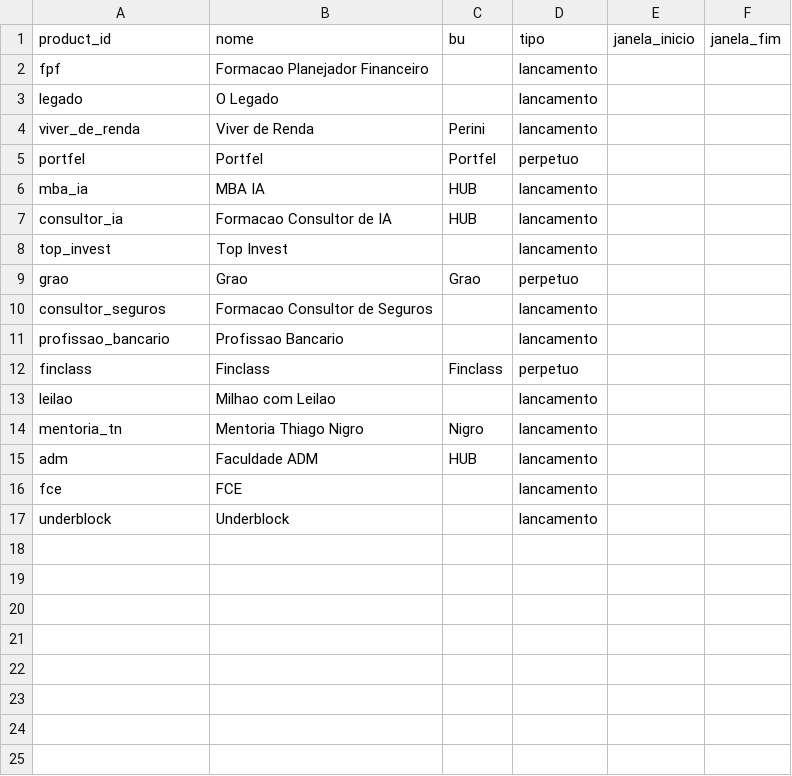
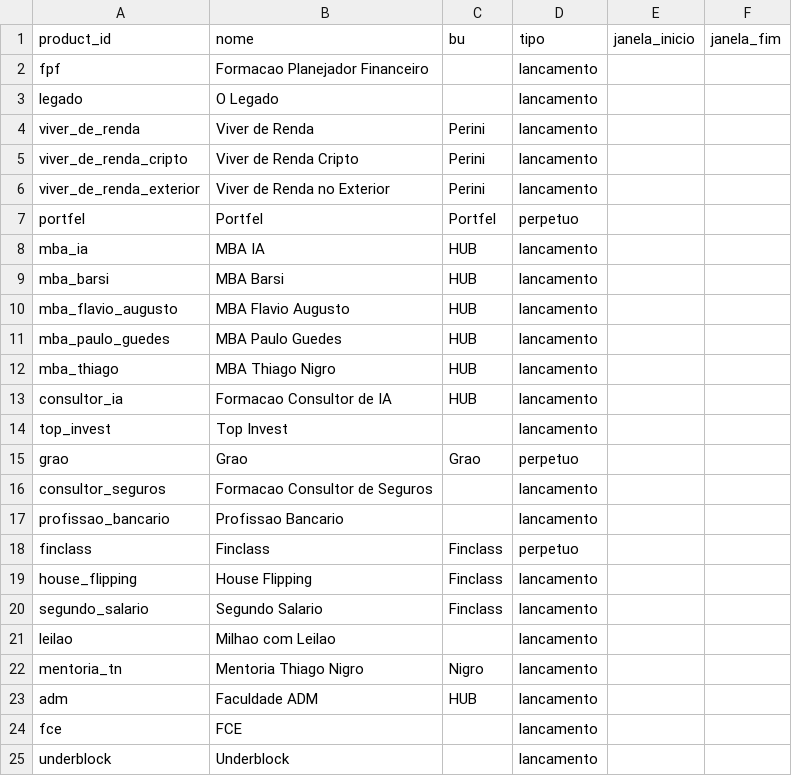
Before and after one commit to ANT0Ni0-R/Dashboard-Campeonato, a CSV file: Bigquery/dbt/seeds/sales_team/dim_produto.csv, drawn as a sheet.

```diff
--- a/Bigquery/dbt/seeds/sales_team/dim_produto.csv
+++ b/Bigquery/dbt/seeds/sales_team/dim_produto.csv
@@ -4,4 +4,10 @@ legado,O Legado,,lancamento,,
 viver_de_renda,Viver de Renda,Perini,lancamento,,
+viver_de_renda_cripto,Viver de Renda Cripto,Perini,lancamento,,
+viver_de_renda_exterior,Viver de Renda no Exterior,Perini,lancamento,,
 portfel,Portfel,Portfel,perpetuo,,
 mba_ia,MBA IA,HUB,lancamento,,
+mba_barsi,MBA Barsi,HUB,lancamento,,
+mba_flavio_augusto,MBA Flavio Augusto,HUB,lancamento,,
+mba_paulo_guedes,MBA Paulo Guedes,HUB,lancamento,,
+mba_thiago,MBA Thiago Nigro,HUB,lancamento,,
 consultor_ia,Formacao Consultor de IA,HUB,lancamento,,
@@ -12,2 +18,4 @@ profissao_bancario,Profissao Bancario,,lancamento,,
 finclass,Finclass,Finclass,perpetuo,,
+house_flipping,House Flipping,Finclass,lancamento,,
+segundo_salario,Segundo Salario,Finclass,lancamento,,
 leilao,Milhao com Leilao,,lancamento,,
```
Also changed, not shown: 4 other files.
